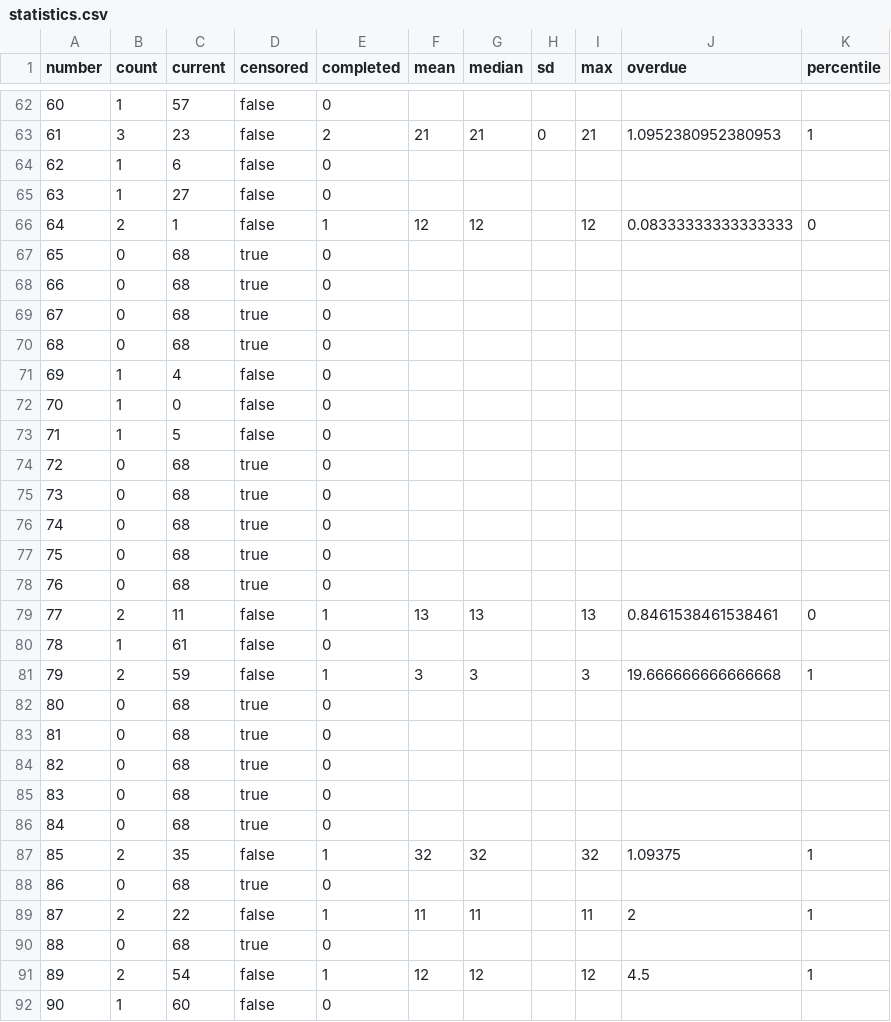
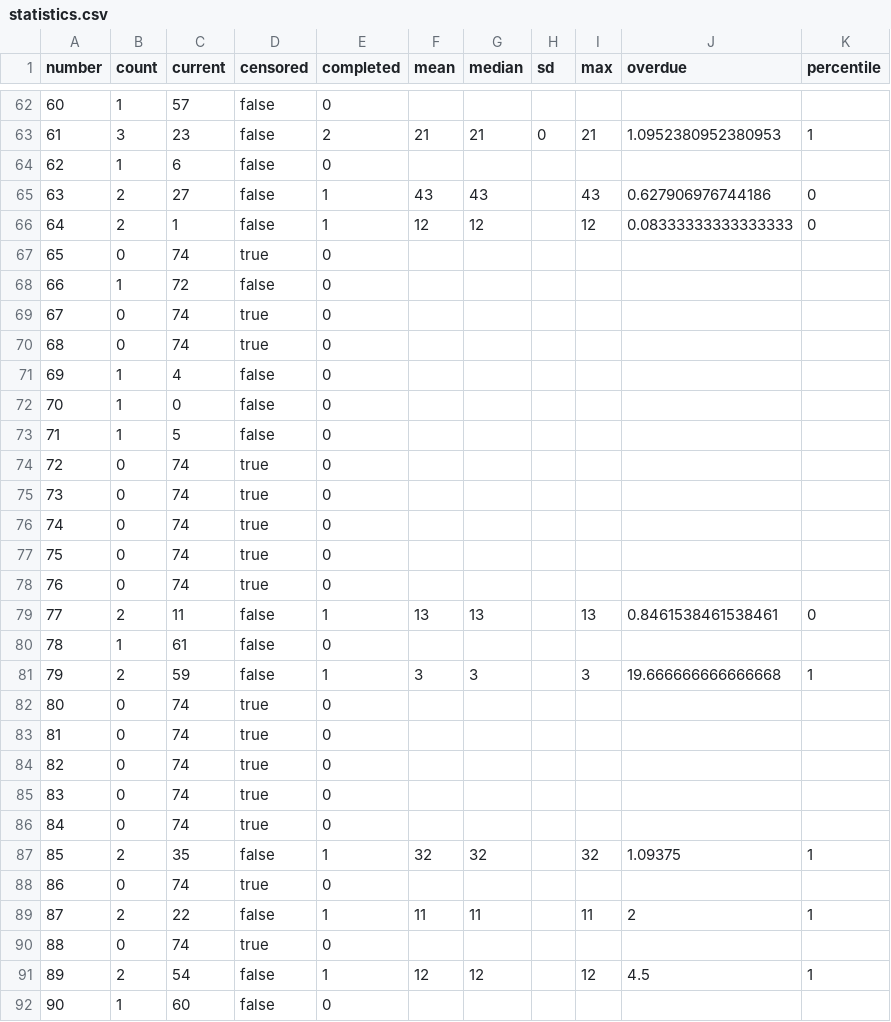
Before and after one commit to Ncsc8650/HAMMTO, a CSV file: public/data/tables/statistics.csv, drawn as a sheet; only a part is shown, gaps mark what is left out; the diff covers the shown part only.

```diff
--- a/public/data/tables/statistics.csv
+++ b/public/data/tables/statistics.csv
@@ -64,8 +64,8 @@
 "62","1","6","false","0","","","","","",""
-"63","1","27","false","0","","","","","",""
+"63","2","27","false","1","43","43","","43","0.627906976744186","0"
 "64","2","1","false","1","12","12","","12","0.08333333333333333","0"
-"65","0","68","true","0","","","","","",""
-"66","0","68","true","0","","","","","",""
-"67","0","68","true","0","","","","","",""
-"68","0","68","true","0","","","","","",""
+"65","0","74","true","0","","","","","",""
+"66","1","72","false","0","","","","","",""
+"67","0","74","true","0","","","","","",""
+"68","0","74","true","0","","","","","",""
 "69","1","4","false","0","","","","","",""
@@ -73,7 +73,7 @@
 "71","1","5","false","0","","","","","",""
-"72","0","68","true","0","","","","","",""
-"73","0","68","true","0","","","","","",""
-"74","0","68","true","0","","","","","",""
-"75","0","68","true","0","","","","","",""
-"76","0","68","true","0","","","","","",""
+"72","0","74","true","0","","","","","",""
+"73","0","74","true","0","","","","","",""
+"74","0","74","true","0","","","","","",""
+"75","0","74","true","0","","","","","",""
+"76","0","74","true","0","","","","","",""
 "77","2","11","false","1","13","13","","13","0.8461538461538461","0"
@@ -81,11 +81,11 @@
 "79","2","59","false","1","3","3","","3","19.666666666666668","1"
-"80","0","68","true","0","","","","","",""
-"81","0","68","true","0","","","","","",""
-"82","0","68","true","0","","","","","",""
-"83","0","68","true","0","","","","","",""
-"84","0","68","true","0","","","","","",""
+"80","0","74","true","0","","","","","",""
+"81","0","74","true","0","","","","","",""
+"82","0","74","true","0","","","","","",""
+"83","0","74","true","0","","","","","",""
+"84","0","74","true","0","","","","","",""
 "85","2","35","false","1","32","32","","32","1.09375","1"
-"86","0","68","true","0","","","","","",""
+"86","0","74","true","0","","","","","",""
 "87","2","22","false","1","11","11","","11","2","1"
-"88","0","68","true","0","","","","","",""
+"88","0","74","true","0","","","","","",""
 "89","2","54","false","1","12","12","","12","4.5","1"
```
Also changed, not shown: 52 edited cells elsewhere in this file, public/data/tables/draws.csv, public/data/tables/evaluations.csv, 31 other files.
